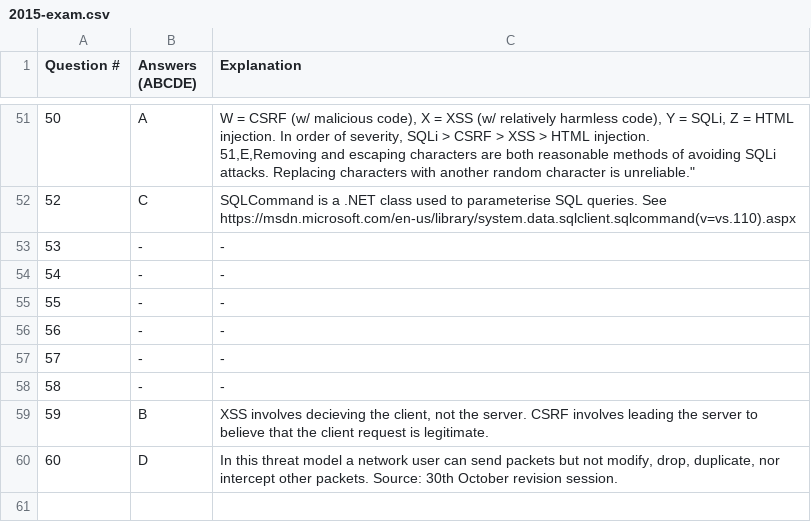
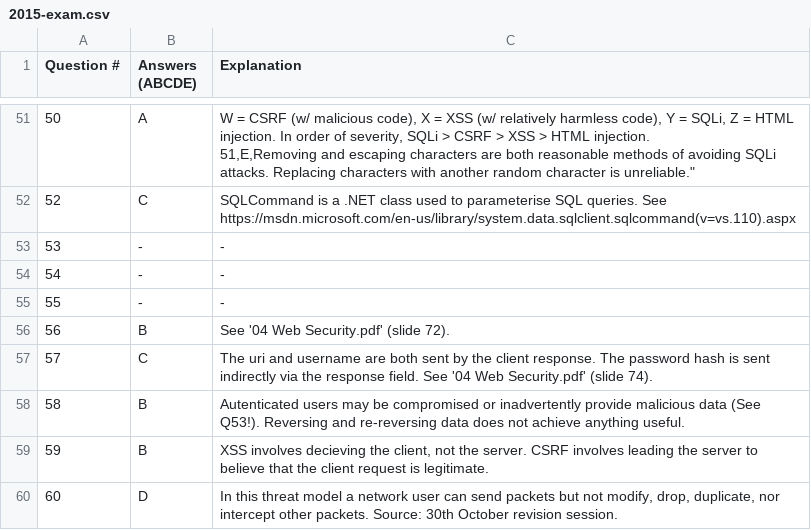
Before and after one commit to isgavinhere/UoA-CS335, a CSV file: 2015-exam.csv, drawn as a sheet; only a part is shown, gaps mark what is left out.

Commit message:
Add Q56, Q57, Q58

```diff
--- a/2015-exam.csv
+++ b/2015-exam.csv
@@ -56,5 +56,5 @@ Question #, Answers (ABCDE), Explanation
 55,-,-
-56,-,-
-57,-,-
-58,-,-
+56,B,"See '04 Web Security.pdf' (slide 72)."
+57,C,"The uri and username are both sent by the client response. The password hash is sent indirectly via the response field. See '04 Web Security.pdf' (slide 74)."
+58,B,"Autenticated users may be compromised or inadvertently provide malicious data (See Q53!). Reversing and re-reversing data does not achieve anything useful."
 59,B,"XSS involves decieving the client, not the server. CSRF involves leading the server to believe that the client request is legitimate."
```
